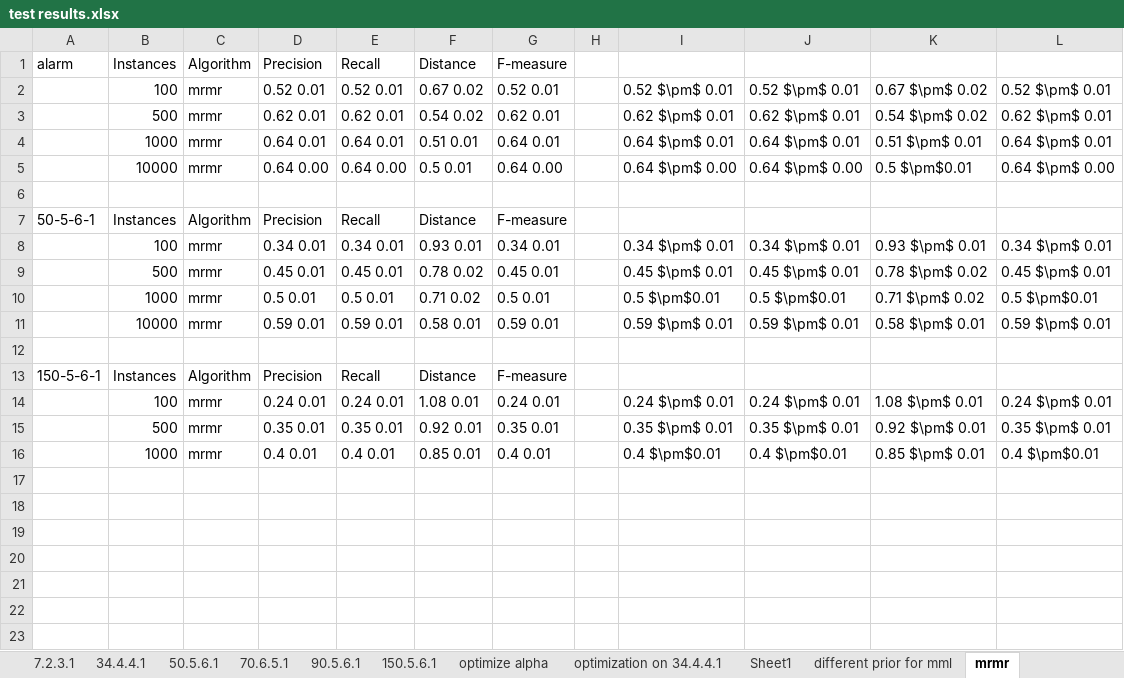
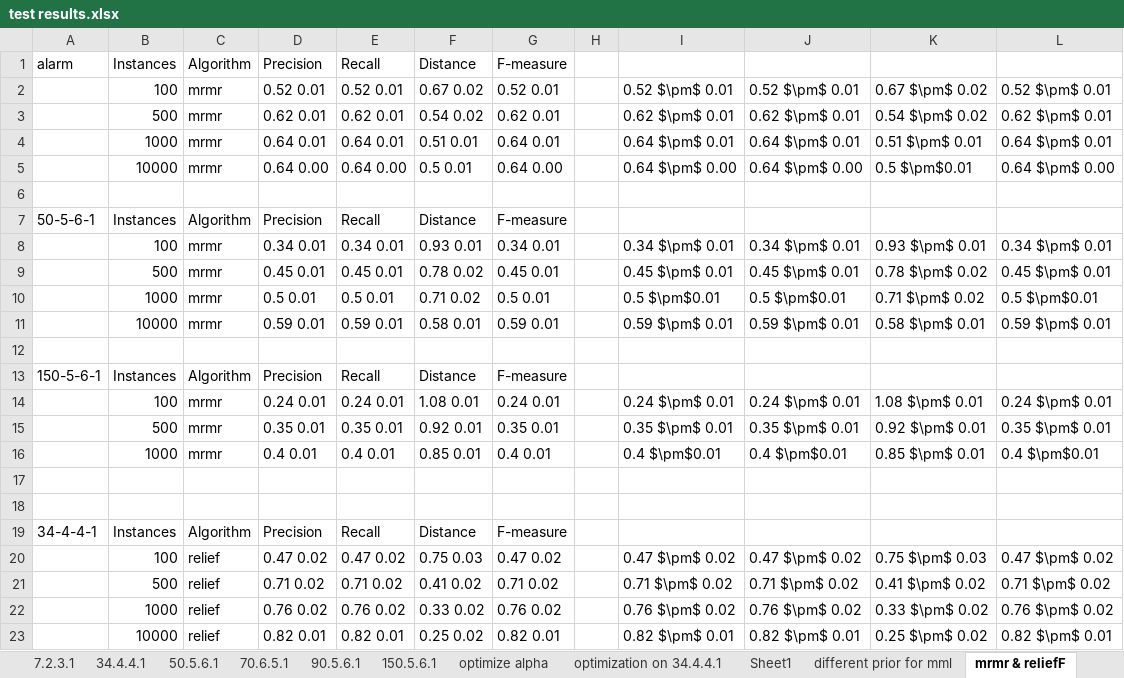
Before and after one commit to kelvinyangli/PhDProjects, an Excel workbook: RStudioProjects/mbDiscoveryR/test results.xlsx, sheet mrmr & reliefF, drawn as a sheet; values as stored, in another font and other column widths than the file's, no borders; the diff names each change by its address in the sheet, - before the commit and + after, or states it on an @@ line.

```diff
--- a/RStudioProjects/mbDiscoveryR/test results.xlsx (sheet mrmr & reliefF)
+++ b/RStudioProjects/mbDiscoveryR/test results.xlsx (sheet mrmr & reliefF)
-sheet tab: mrmr
+sheet tab: mrmr & reliefF
+row 17: (empty)
+row 18: (empty)
+row 19: 34-4-4-1 | Instances | Algorithm | Precision | Recall | Distance | F-measure
+row 20:  | 100 | relief | 0.47 0.02 | 0.47 0.02 | 0.75 0.03 | 0.47 0.02 |  | 0.47 $\pm$ 0.02 | 0.47 $\pm$ 0.02 | 0.75 $\pm$ 0.03 | 0.47 $\pm$ 0.02
+row 21:  | 500 | relief | 0.71 0.02 | 0.71 0.02 | 0.41 0.02 | 0.71 0.02 |  | 0.71 $\pm$ 0.02 | 0.71 $\pm$ 0.02 | 0.41 $\pm$ 0.02 | 0.71 $\pm$ 0.02
+row 22:  | 1000 | relief | 0.76 0.02 | 0.76 0.02 | 0.33 0.02 | 0.76 0.02 |  | 0.76 $\pm$ 0.02 | 0.76 $\pm$ 0.02 | 0.33 $\pm$ 0.02 | 0.76 $\pm$ 0.02
+row 23:  | 10000 | relief | 0.82 0.01 | 0.82 0.01 | 0.25 0.02 | 0.82 0.01 |  | 0.82 $\pm$ 0.01 | 0.82 $\pm$ 0.01 | 0.25 $\pm$ 0.02 | 0.82 $\pm$ 0.01
```
Also changed, not shown: charts or pictures, 7 other files.
